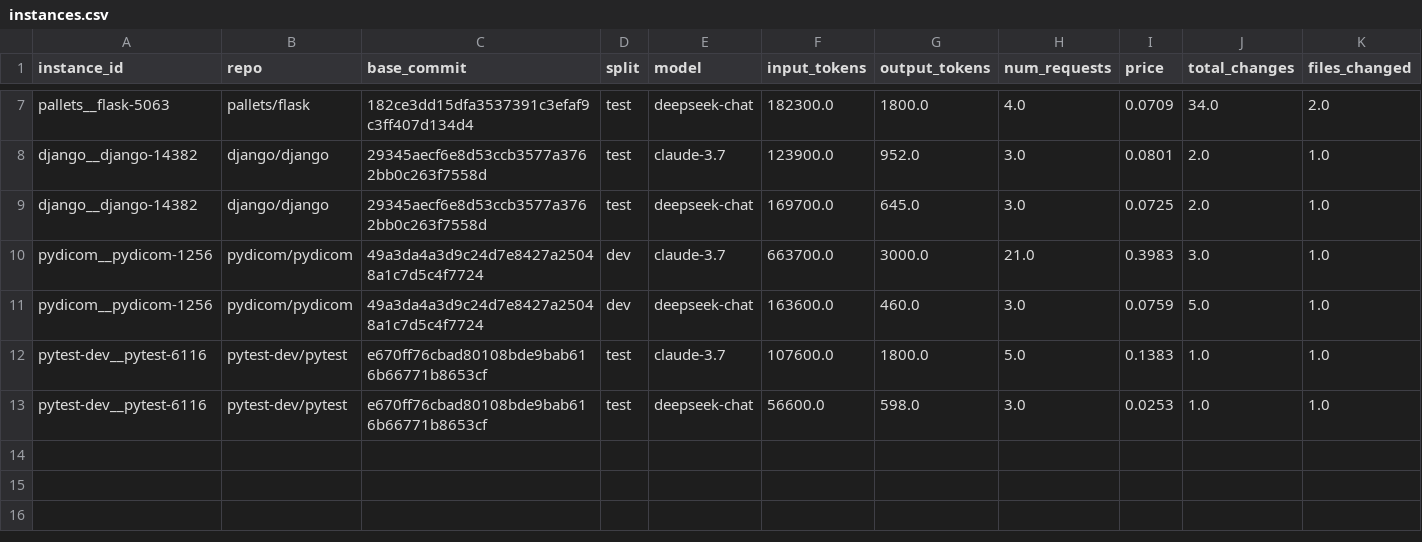
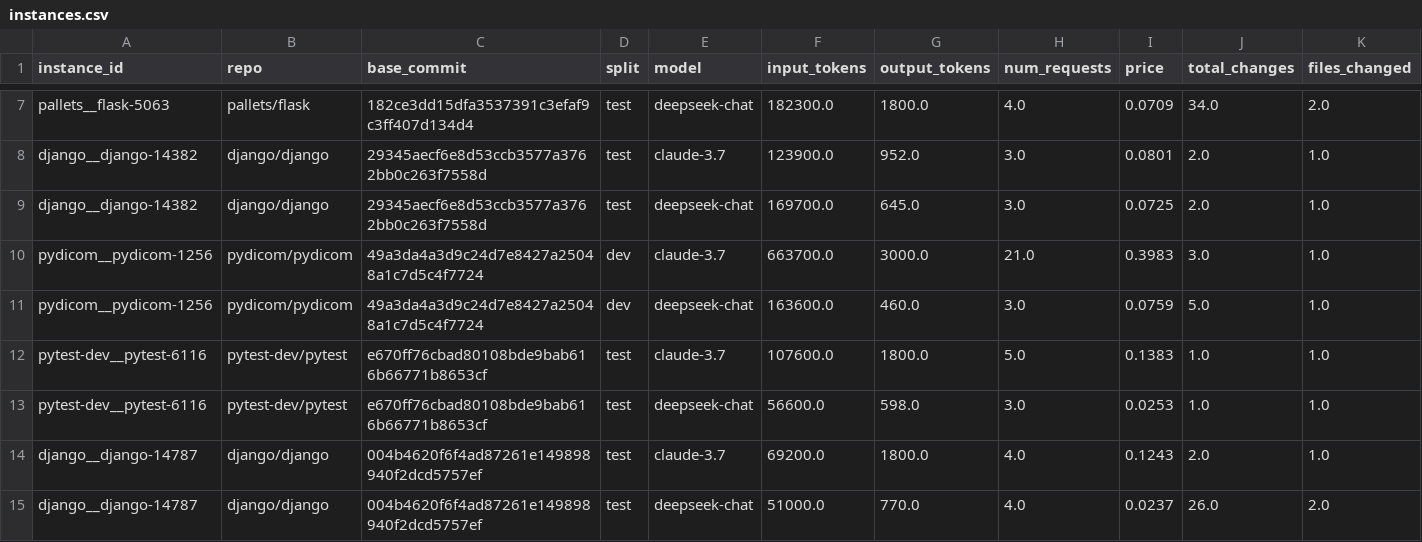
Before and after one commit to analucia-odp/tp2-mes, a CSV file: instances.csv, drawn as a sheet; only a part is shown, gaps mark what is left out; rows hold the shown columns only; the diff names each change by its address in the sheet, - before the commit and + after, or states it on an @@ line.

Commit message:
Primeira issue - Eduarda

```diff
--- a/instances.csv
+++ b/instances.csv
+row 14: django__django-14787 | django/django | 004b4620f6f4ad87261e149898940f2dcd5757ef | test | claude-3.7 | 69200.0 | 1800.0 | 4.0 | 0.1243 | 2.0 | 1.0
+row 15: django__django-14787 | django/django | 004b4620f6f4ad87261e149898940f2dcd5757ef | test | deepseek-chat | 51000.0 | 770.0 | 4.0 | 0.0237 | 26.0 | 2.0
```
